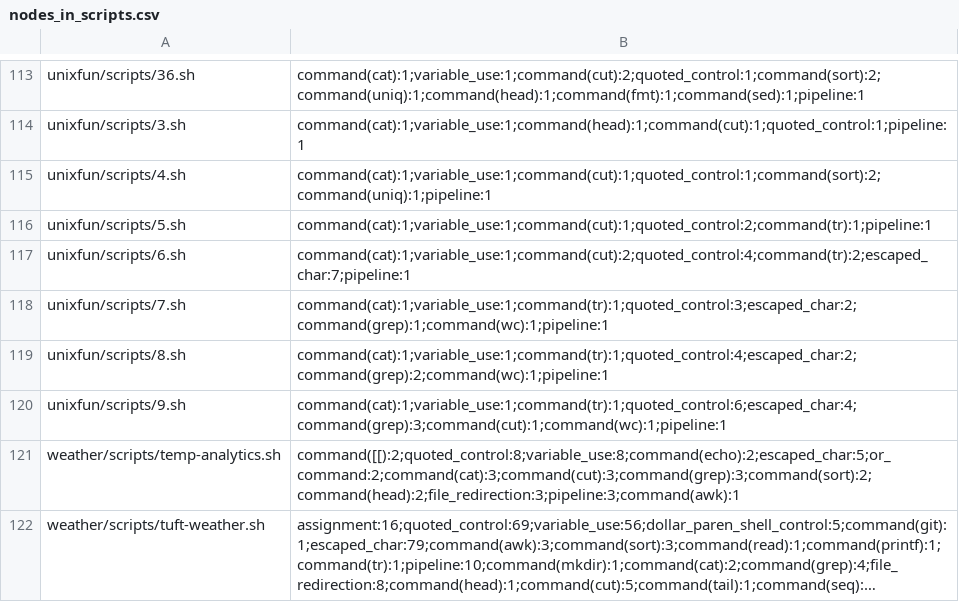
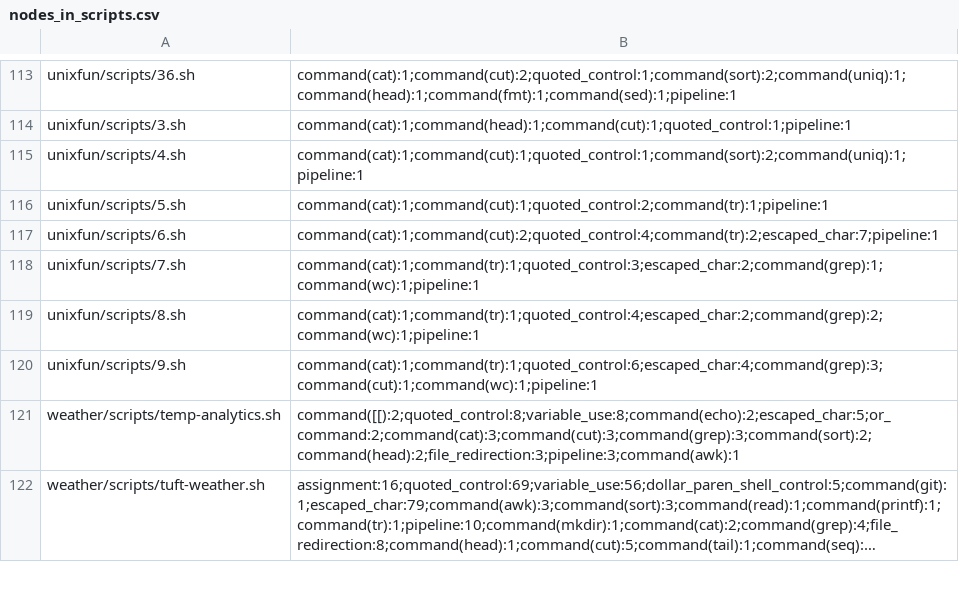
Before and after one commit to binpash/benchmarks, a CSV file: infrastructure/target/nodes_in_scripts.csv, drawn as a sheet; only a part is shown, gaps mark what is left out; long unchanged cells end in …; the diff covers the shown part only; the diff names each change by its address in the sheet, - before the commit and + after, or states it on an @@ line.

```diff
--- a/infrastructure/target/nodes_in_scripts.csv
+++ b/infrastructure/target/nodes_in_scripts.csv
-B113: command(cat):1;variable_use:1;command(cut):2;quoted_control:1;command(sort):2;command(uniq):1;command(head):1;command(fmt):1;command(sed):1;pipeline:1
+B113: command(cat):1;command(cut):2;quoted_control:1;command(sort):2;command(uniq):1;command(head):1;command(fmt):1;command(sed):1;pipeline:1
-B114: command(cat):1;variable_use:1;command(head):1;command(cut):1;quoted_control:1;pipeline:1
+B114: command(cat):1;command(head):1;command(cut):1;quoted_control:1;pipeline:1
-B115: command(cat):1;variable_use:1;command(cut):1;quoted_control:1;command(sort):2;command(uniq):1;pipeline:1
+B115: command(cat):1;command(cut):1;quoted_control:1;command(sort):2;command(uniq):1;pipeline:1
-B116: command(cat):1;variable_use:1;command(cut):1;quoted_control:2;command(tr):1;pipeline:1
+B116: command(cat):1;command(cut):1;quoted_control:2;command(tr):1;pipeline:1
-B117: command(cat):1;variable_use:1;command(cut):2;quoted_control:4;command(tr):2;escaped_char:7;pipeline:1
+B117: command(cat):1;command(cut):2;quoted_control:4;command(tr):2;escaped_char:7;pipeline:1
-B118: command(cat):1;variable_use:1;command(tr):1;quoted_control:3;escaped_char:2;command(grep):1;command(wc):1;pipeline:1
+B118: command(cat):1;command(tr):1;quoted_control:3;escaped_char:2;command(grep):1;command(wc):1;pipeline:1
-B119: command(cat):1;variable_use:1;command(tr):1;quoted_control:4;escaped_char:2;command(grep):2;command(wc):1;pipeline:1
+B119: command(cat):1;command(tr):1;quoted_control:4;escaped_char:2;command(grep):2;command(wc):1;pipeline:1
-B120: command(cat):1;variable_use:1;command(tr):1;quoted_control:6;escaped_char:4;command(grep):3;command(cut):1;command(wc):1;pipeline:1
+B120: command(cat):1;command(tr):1;quoted_control:6;escaped_char:4;command(grep):3;command(cut):1;command(wc):1;pipeline:1
```
Also changed, not shown: 26 edited cells elsewhere in this file, 2 other files.
